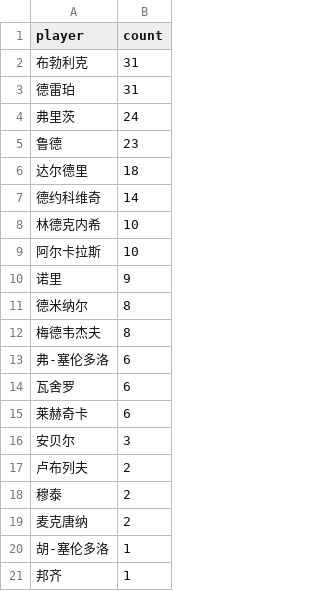
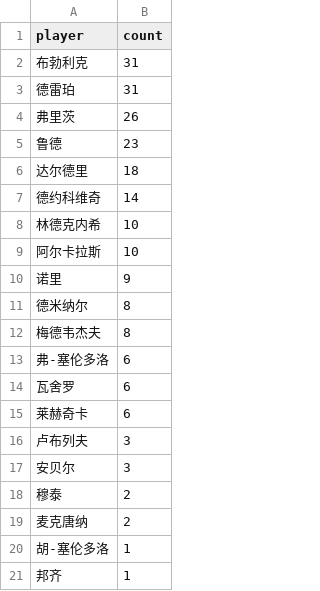
Before and after one commit to zhoushuaige7/tennispredict-report, a CSV file: docs/data/ms_player_count_0307_alt.csv, drawn as a sheet.

```diff
--- a/docs/data/ms_player_count_0307_alt.csv
+++ b/docs/data/ms_player_count_0307_alt.csv
@@ -3,3 +3,3 @@
 德雷珀,31
-弗里茨,24
+弗里茨,26
 鲁德,23
@@ -15,4 +15,4 @@
 莱赫奇卡,6
+卢布列夫,3
 安贝尔,3
-卢布列夫,2
 穆泰,2
```
Also changed, not shown: docs/data/ms_player_count_0307_main.csv, 4 other files.
